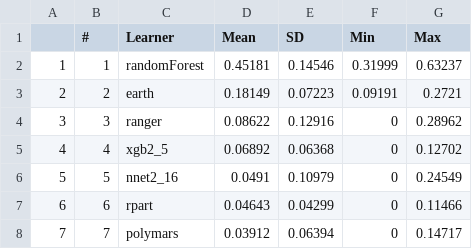
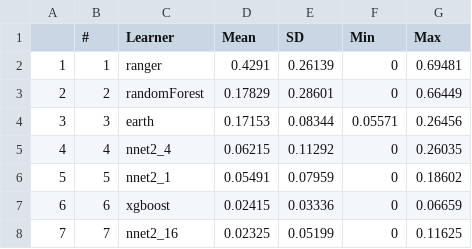
Before and after one commit to dlab-berkeley/Machine-Learning-in-R, a CSV file: visuals/4-weight-table-gap_cv.csv, drawn as a sheet; only a part is shown; the diff covers the shown part only.

```diff
--- a/visuals/4-weight-table-gap_cv.csv
+++ b/visuals/4-weight-table-gap_cv.csv
@@ -1,8 +1,8 @@
 "","#","Learner","Mean","SD","Min","Max"
-"1",1,"randomForest",0.45181,0.14546,0.31999,0.63237
-"2",2,"earth",0.18149,0.07223,0.09191,0.2721
-"3",3,"ranger",0.08622,0.12916,0,0.28962
-"4",4,"xgb2_5",0.06892,0.06368,0,0.12702
-"5",5,"nnet2_16",0.0491,0.10979,0,0.24549
-"6",6,"rpart",0.04643,0.04299,0,0.11466
-"7",7,"polymars",0.03912,0.06394,0,0.14717
+"1",1,"ranger",0.4291,0.26139,0,0.69481
+"2",2,"randomForest",0.17829,0.28601,0,0.66449
+"3",3,"earth",0.17153,0.08344,0.05571,0.26456
+"4",4,"nnet2_4",0.06215,0.11292,0,0.26035
+"5",5,"nnet2_1",0.05491,0.07959,0,0.18602
+"6",6,"xgboost",0.02415,0.03336,0,0.06659
+"7",7,"nnet2_16",0.02325,0.05199,0,0.11625
```
Also changed, not shown: 32 edited cells elsewhere in this file, visuals/2-auc-table-gap_cv.csv, 2 other files.
